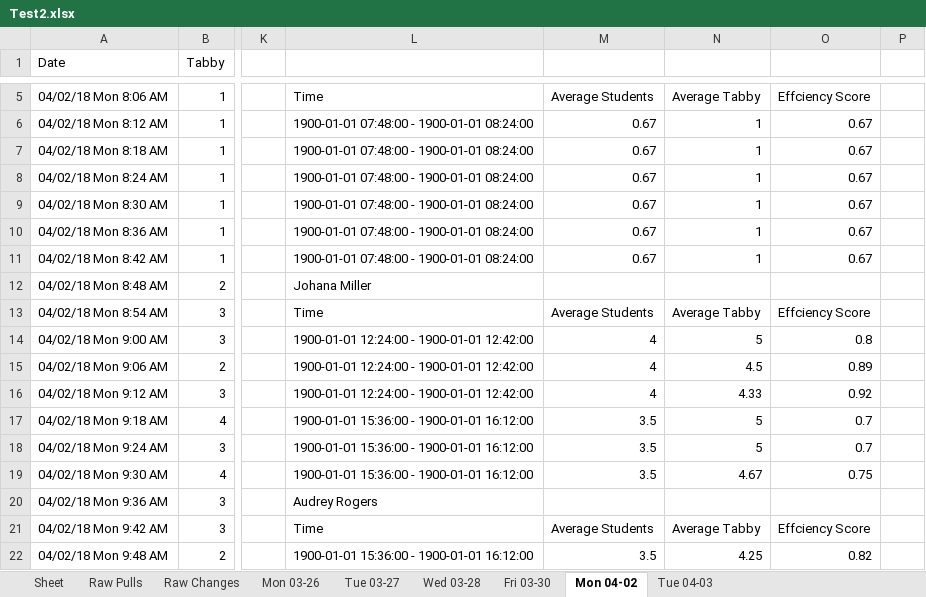
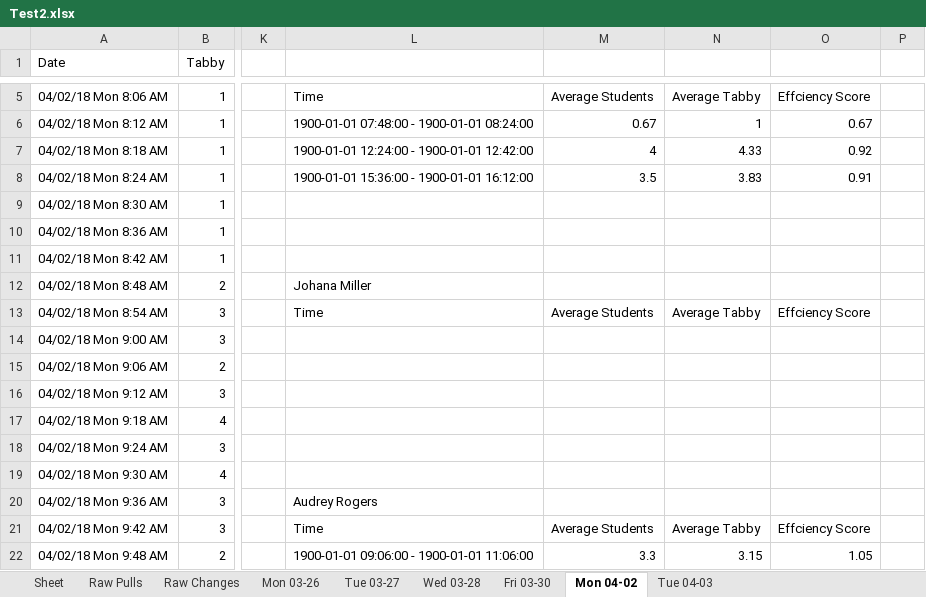
Before and after one commit to civetta/Efficiency-Report, an Excel workbook: Test2.xlsx, sheet Mon 04-02, drawn as a sheet; only a part is shown, gaps mark what is left out; values as stored, in another font and other column widths than the file's, no borders; the diff covers the shown part only; the diff names each change by its address in the sheet, - before the commit and + after, or states it on an @@ line.

```diff
--- a/Test2.xlsx (sheet Mon 04-02)
+++ b/Test2.xlsx (sheet Mon 04-02)
-L7: 1900-01-01 07:48:00 - 1900-01-01 08:24:00
+L7: 1900-01-01 12:24:00 - 1900-01-01 12:42:00
-M7: 0.67
+M7: 4
-N7: 1
+N7: 4.33
-O7: 0.67
+O7: 0.92
-L8: 1900-01-01 07:48:00 - 1900-01-01 08:24:00
+L8: 1900-01-01 15:36:00 - 1900-01-01 16:12:00
-M8: 0.67
+M8: 3.5
-N8: 1
+N8: 3.83
-O8: 0.67
+O8: 0.91
-L9:L11: 1900-01-01 07:48:00 - 1900-01-01 08:24:00
+L9:L11: (empty)
-M9:M11: 0.67
+M9:M11: (empty)
-N9:N11: 1
+N9:N11: (empty)
-O9:O11: 0.67
+O9:O11: (empty)
-L14:L16: 1900-01-01 12:24:00 - 1900-01-01 12:42:00
+L14:L16: (empty)
-M14:M16: 4
+M14:M16: (empty)
-N14: 5
+N14: (empty)
-O14: 0.8
+O14: (empty)
-N15: 4.5
+N15: (empty)
-O15: 0.89
+O15: (empty)
-N16: 4.33
+N16: (empty)
-O16: 0.92
+O16: (empty)
-L17:L19: 1900-01-01 15:36:00 - 1900-01-01 16:12:00
+L17:L19: (empty)
-M17:M19: 3.5
+M17:M19: (empty)
-N17:N18: 5
+N17:N18: (empty)
-O17:O18: 0.7
+O17:O18: (empty)
-N19: 4.67
+N19: (empty)
-O19: 0.75
+O19: (empty)
-L22: 1900-01-01 15:36:00 - 1900-01-01 16:12:00
+L22: 1900-01-01 09:06:00 - 1900-01-01 11:06:00
-M22: 3.5
+M22: 3.3
-N22: 4.25
+N22: 3.15
-O22: 0.82
+O22: 1.05
```
Also changed, not shown: 556 edited cells and cell formats elsewhere in this sheet, sheet Mon 03-26, sheet Wed 03-28, sheet Tue 04-03, sheet Fri 03-30, sheet Tue 03-27, 22 other files.
